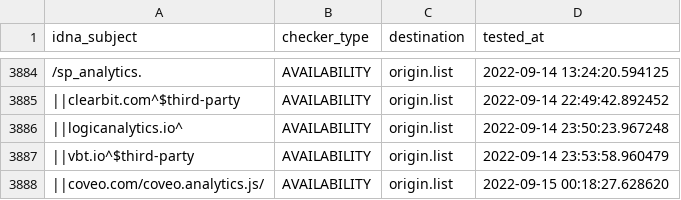
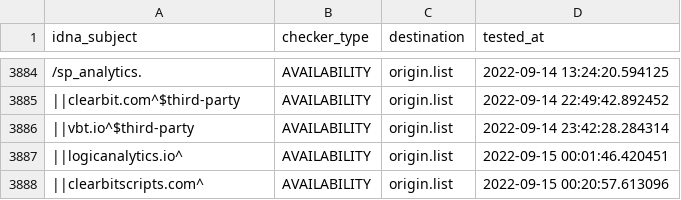
Before and after one commit to dead-hosts/easyprivacy_web_easylist.to, a CSV file: .pyfunceble/inactive.csv, drawn as a sheet; only a part is shown, gaps mark what is left out; removed rows and columns are numbered as before the commit, all else as after; the diff names each change by its address in the sheet, - before the commit and + after, or states it on an @@ line.

```diff
--- a/.pyfunceble/inactive.csv
+++ b/.pyfunceble/inactive.csv
+row 3886: ||vbt.io^$third-party | AVAILABILITY | origin.list | 2022-09-14 23:42:28.284314
-D3887 (tested_at): 2022-09-14 23:50:23.967248
+D3887 (tested_at): 2022-09-15 00:01:46.420451
-A3888 (idna_subject): ||vbt.io^$third-party
+A3888 (idna_subject): ||clearbitscripts.com^
-D3888 (tested_at): 2022-09-14 23:53:58.960479
+D3888 (tested_at): 2022-09-15 00:20:57.613096
-row 3888: ||coveo.com/coveo.analytics.js/ | AVAILABILITY | origin.list | 2022-09-15 00:18:27.628620
```
Also changed, not shown: 5 other files.
